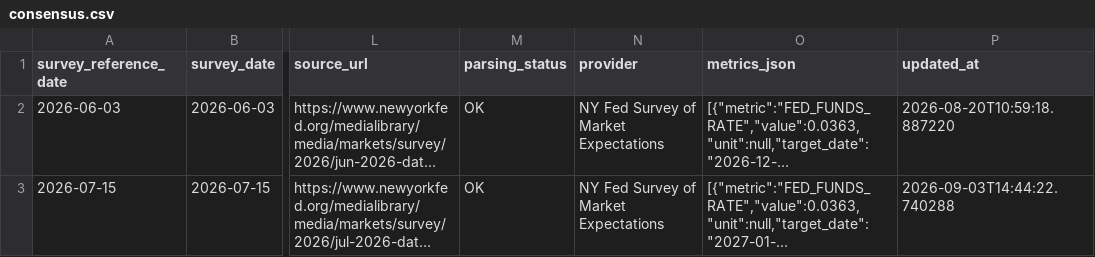
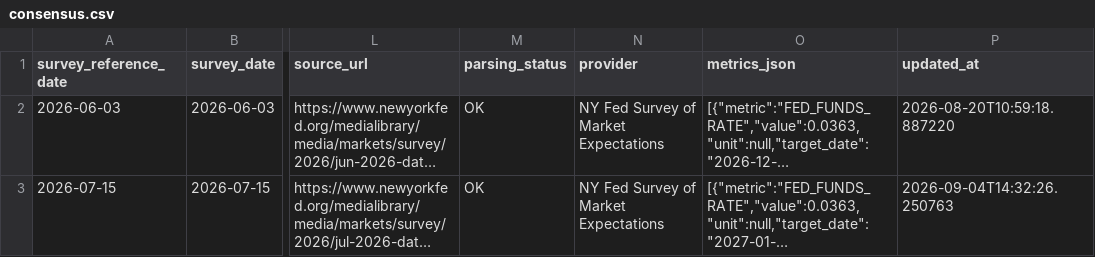
Before and after one commit to bronson113/macro_analysis, a CSV file: data/consensus.csv, drawn as a sheet; only a part is shown, gaps mark what is left out; long unchanged cells end in …; the diff names each change by its address in the sheet, - before the commit and + after, or states it on an @@ line.

```diff
--- a/data/consensus.csv
+++ b/data/consensus.csv
-P3 (updated_at): 2026-09-03T14:44:22.740288
+P3 (updated_at): 2026-09-04T14:32:26.250763
```
Also changed, not shown: data/indicators.csv, data/source_health.csv, 13 other files.
